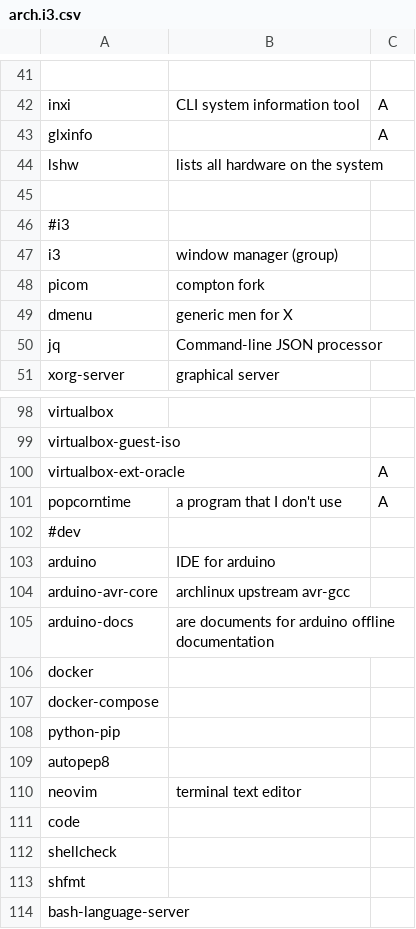
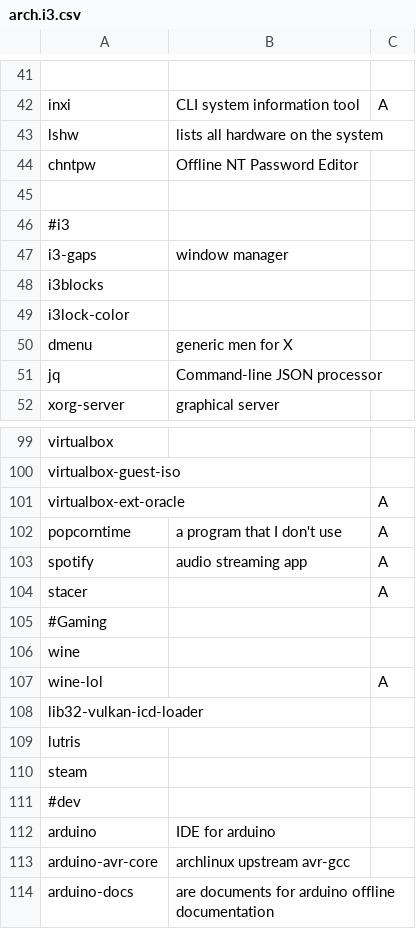
Before and after one commit to ispanos/anergos, a CSV file: programs/arch.i3.csv, drawn as a sheet; only a part is shown, gaps mark what is left out; the shorter side is filled out with more unchanged rows; removed rows and columns are numbered as before the commit, all else as after; the diff names each change by its address in the sheet, - before the commit and + after, or states it on an @@ line.

```diff
--- a/programs/arch.i3.csv
+++ b/programs/arch.i3.csv
-row 43: glxinfo |  | A
+row 44: chntpw | Offline NT Password Editor
-row 47: i3 | window manager (group)
-row 48: picom | compton fork
+row 47: i3-gaps | window manager
+row 48: i3blocks
+row 49: i3lock-color
+row 103: spotify | audio streaming app | A
+row 104: stacer |  | A
+row 105: #Gaming
+row 106: wine
+row 107: wine-lol |  | A
+row 108: lib32-vulkan-icd-loader
+row 109: lutris
+row 110: steam
```
Also changed, not shown: programs/arch.archive.csv, 2 other files.
